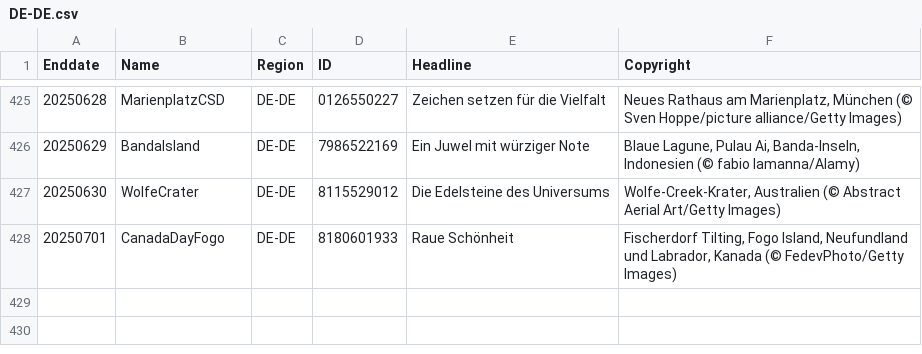
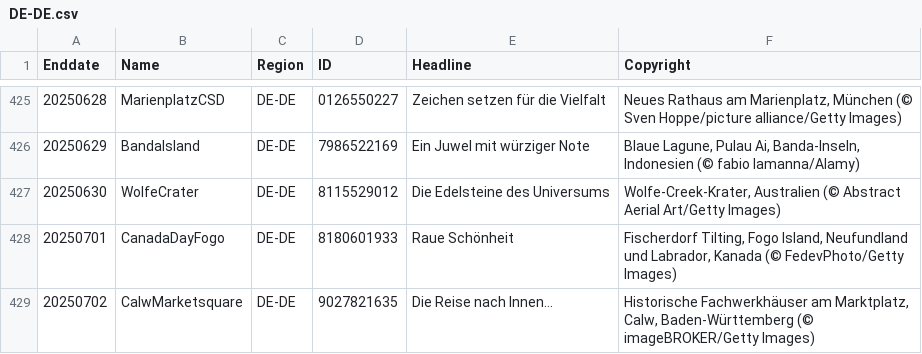
Before and after one commit to taumasyang/imageArchive, a CSV file: metadata/DE-DE.csv, drawn as a sheet; only a part is shown, gaps mark what is left out; the diff names each change by its address in the sheet, - before the commit and + after, or states it on an @@ line.

```diff
--- a/metadata/DE-DE.csv
+++ b/metadata/DE-DE.csv
+row 429: 20250702 | CalwMarketsquare | DE-DE | 9027821635 | Die Reise nach Innen... | Historische Fachwerkhäuser am Marktplatz, Calw, Baden-Württemberg (© imageBROKER/Getty Images)
```
Also changed, not shown: metadata/EN-US.csv, metadata/ES-ES.csv, 11 other files.
